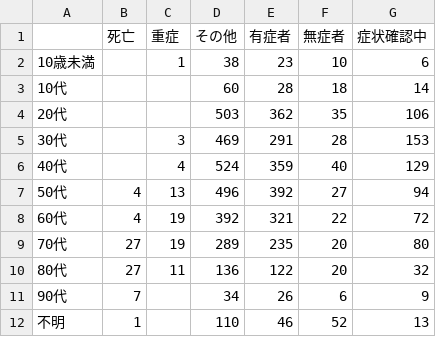
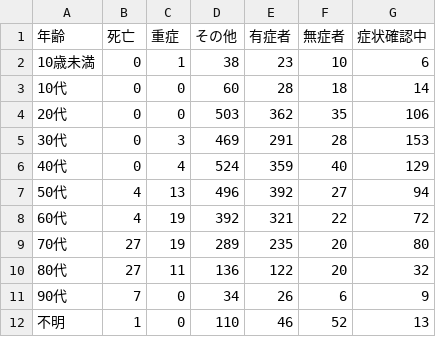
Before and after one commit to kaz-ogiwara/covid19, a CSV file: data/demography.csv, drawn as a sheet.

Commit message:
fix csv

```diff
--- a/data/demography.csv
+++ b/data/demography.csv
@@ -1,7 +1,7 @@
-,死亡,重症,その他,有症者,無症者,症状確認中
-10歳未満,,1,38,23,10,6
-10代,,,60,28,18,14
-20代,,,503,362,35,106
-30代,,3,469,291,28,153
-40代,,4,524,359,40,129
+年齢,死亡,重症,その他,有症者,無症者,症状確認中
+10歳未満,0,1,38,23,10,6
+10代,0,0,60,28,18,14
+20代,0,0,503,362,35,106
+30代,0,3,469,291,28,153
+40代,0,4,524,359,40,129
 50代,4,13,496,392,27,94
@@ -10,3 +10,3 @@
 80代,27,11,136,122,20,32
-90代,7,,34,26,6,9
-不明,1,,110,46,52,13
+90代,7,0,34,26,6,9
+不明,1,0,110,46,52,13
```
